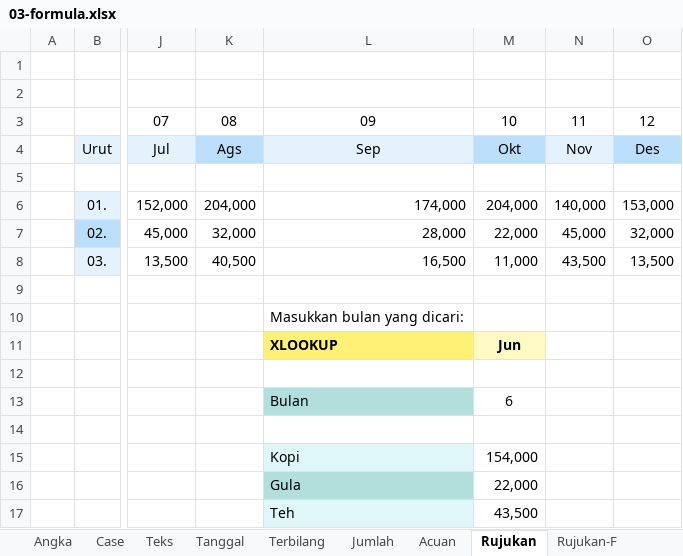
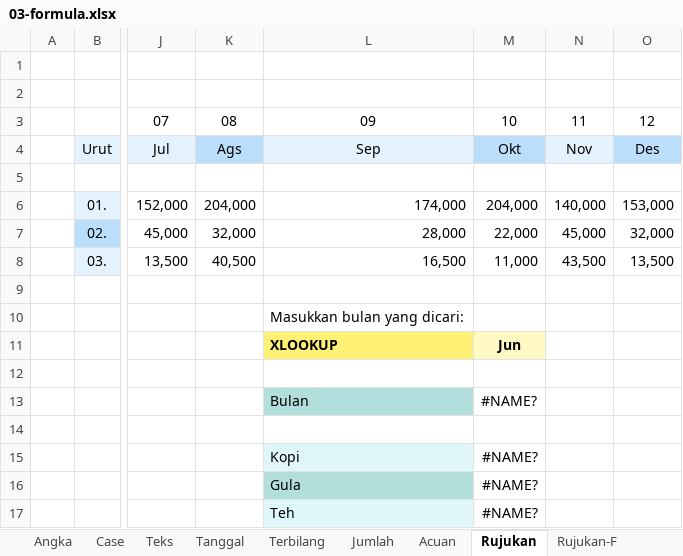
Before and after one commit to epsi-rns/akutidaktahu, an Excel workbook: assets/posts/lembarkerja/2018/08/03-formula.xlsx, sheet Rujukan, drawn as a sheet; only a part is shown, gaps mark what is left out; values as stored, in another font and other column widths than the file's, no borders; the diff names each change by its address in the sheet, - before the commit and + after, or states it on an @@ line.

```diff
--- a/assets/posts/lembarkerja/2018/08/03-formula.xlsx (sheet Rujukan)
+++ b/assets/posts/lembarkerja/2018/08/03-formula.xlsx (sheet Rujukan)
-M13: 6
+M13: #NAME?
-M15: 154,000
+M15: #NAME?
-M16: 22,000
+M16: #NAME?
-M17: 43,500
+M17: #NAME?
```
Also changed, not shown: sheet Rujukan-F, sheet Acuan, sheet Terbilang, 5 other files.
